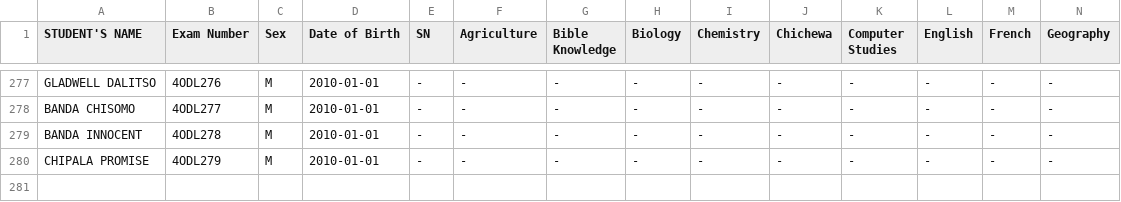
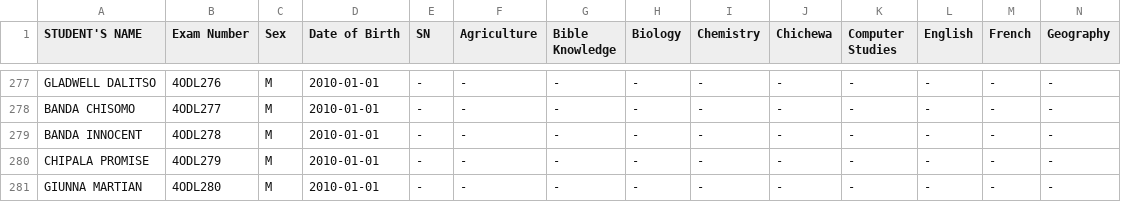
Before and after one commit to enitac/en1, a CSV file: form4.csv, drawn as a sheet; only a part is shown, gaps mark what is left out; rows hold the shown columns only; the diff names each change by its address in the sheet, - before the commit and + after, or states it on an @@ line.

Commit message:
Added student: GIUNNA MARTIAN (4ODL280) to form4

```diff
--- a/form4.csv
+++ b/form4.csv
+row 281: GIUNNA MARTIAN | 4ODL280 | M | 2010-01-01 | - | - | - | - | - | - | - | - | - | -
```
